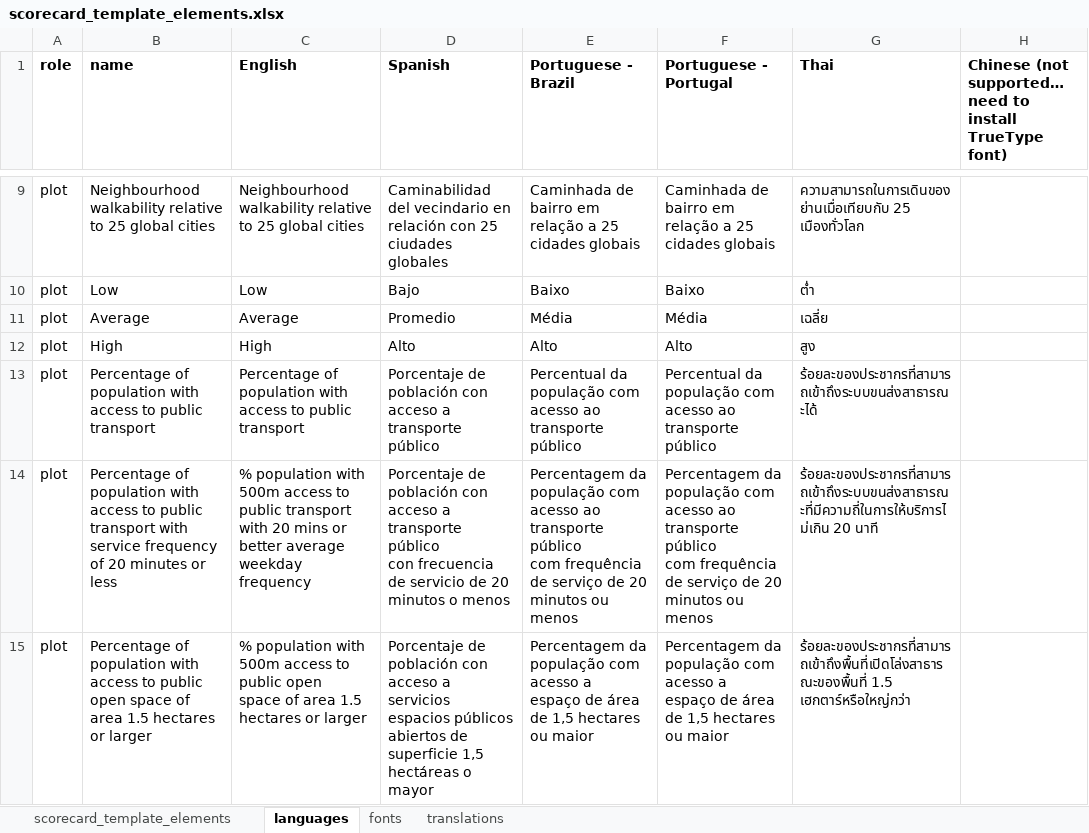
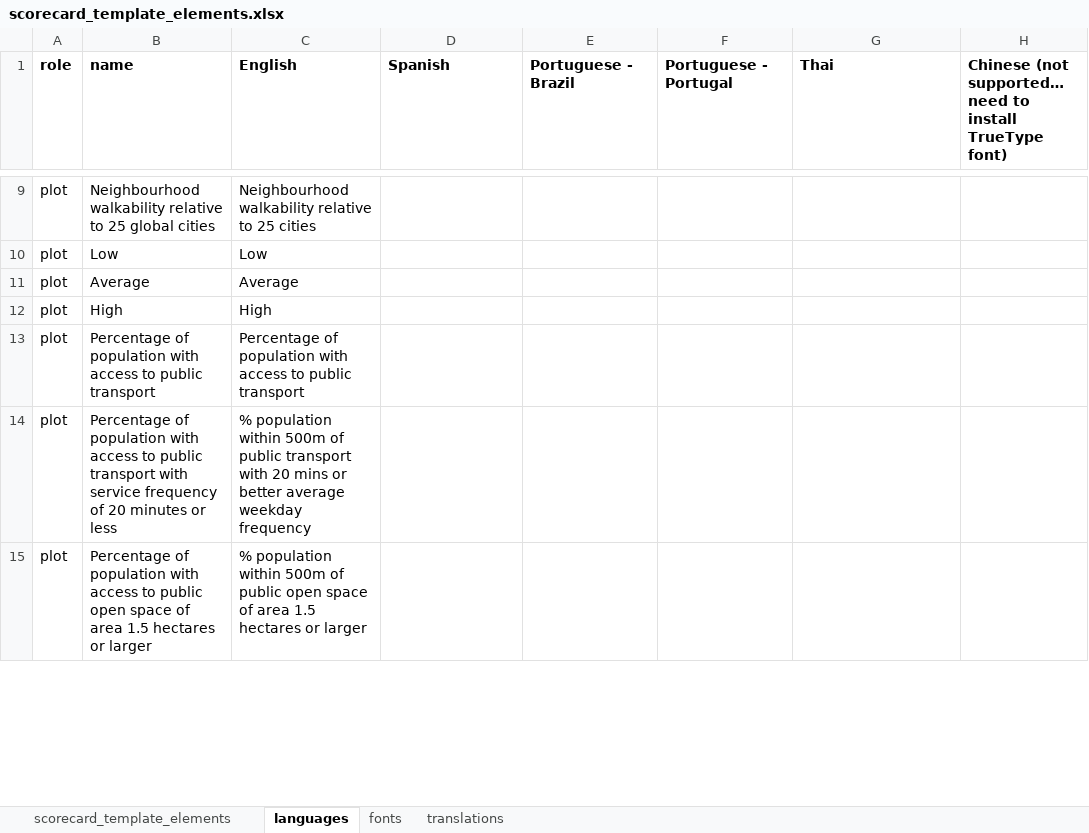
Before and after one commit to global-healthy-liveable-cities/global_scorecards, an Excel workbook: scorecard_template_elements.xlsx, sheet languages, drawn as a sheet; only a part is shown, gaps mark what is left out; values as stored, in another font and other column widths than the file's, no borders; conditional formats not drawn; ↵ is a line break in a cell; the diff covers the shown part only; the diff names each change by its address in the sheet, - before the commit and + after, or states it on an @@ line.

```diff
--- a/scorecard_template_elements.xlsx (sheet languages)
+++ b/scorecard_template_elements.xlsx (sheet languages)
-C9 (English): …to 25 global cities
+C9 (English): …to 25 cities
-D9 (Spanish): Caminabilidad del vecindario en relación con 25 ciudades globales
+D9 (Spanish): (empty)
-E9 (Portuguese - Brazil): Caminhada de bairro em relação a 25 cidades globais
+E9 (Portuguese - Brazil): (empty)
-F9 (Portuguese - Portugal): Caminhada de bairro em relação a 25 cidades globais
+F9 (Portuguese - Portugal): (empty)
-G9 (Thai): ความสามารถในการเดินของย่านเมื่อเทียบกับ 25 เมืองทั่วโลก
+G9 (Thai): (empty)
-D10 (Spanish): Bajo
+D10 (Spanish): (empty)
-E10 (Portuguese - Brazil): Baixo
+E10 (Portuguese - Brazil): (empty)
-F10 (Portuguese - Portugal): Baixo
+F10 (Portuguese - Portugal): (empty)
-G10 (Thai): ต่ํา
+G10 (Thai): (empty)
-D11 (Spanish): Promedio
+D11 (Spanish): (empty)
-E11 (Portuguese - Brazil): Média
+E11 (Portuguese - Brazil): (empty)
-F11 (Portuguese - Portugal): Média
+F11 (Portuguese - Portugal): (empty)
-G11 (Thai): เฉลี่ย
+G11 (Thai): (empty)
-D12 (Spanish): Alto
+D12 (Spanish): (empty)
-E12 (Portuguese - Brazil): Alto
+E12 (Portuguese - Brazil): (empty)
-F12 (Portuguese - Portugal): Alto
+F12 (Portuguese - Portugal): (empty)
-G12 (Thai): สูง
+G12 (Thai): (empty)
-D13 (Spanish): Porcentaje de población con acceso a transporte público
+D13 (Spanish): (empty)
-E13 (Portuguese - Brazil): Percentual da população com acesso ao transporte público
+E13 (Portuguese - Brazil): (empty)
-F13 (Portuguese - Portugal): Percentual da população com acesso ao transporte público
+F13 (Portuguese - Portugal): (empty)
-G13 (Thai): ร้อยละของประชากรที่สามารถเข้าถึงระบบขนส่งสาธารณะได้
+G13 (Thai): (empty)
-C14 (English): % population with 500m access to public transport…
+C14 (English): % population within 500m of public transport…
-D14 (Spanish): Porcentaje de población con acceso a transporte público ↵ con frecuencia de servicio de 20 minutos o menos
+D14 (Spanish): (empty)
-E14 (Portuguese - Brazil): Percentagem da população com acesso ao transporte público ↵ com frequência de serviço de 20 minutos ou menos
+E14 (Portuguese - Brazil): (empty)
-F14 (Portuguese - Portugal): Percentagem da população com acesso ao transporte público ↵ com frequência de serviço de 20 minutos ou menos
+F14 (Portuguese - Portugal): (empty)
-G14 (Thai): ร้อยละของประชากรที่สามารถเข้าถึงระบบขนส่งสาธารณะที่มีความถี่ในการให้บริการไม่เกิน 20 นาที
+G14 (Thai): (empty)
-C15 (English): % population with 500m access to public open…
+C15 (English): % population within 500m of public open…
-D15 (Spanish): Porcentaje de población con acceso a servicios espacios públicos abiertos de superficie 1,5 hectáreas o mayor
+D15 (Spanish): (empty)
-E15 (Portuguese - Brazil): Percentagem da população com acesso a ↵ espaço de área de 1,5 hectares ou maior
+E15 (Portuguese - Brazil): (empty)
-F15 (Portuguese - Portugal): Percentagem da população com acesso a ↵ espaço de área de 1,5 hectares ou maior
+F15 (Portuguese - Portugal): (empty)
-G15 (Thai): ร้อยละของประชากรที่สามารถเข้าถึงพื้นที่เปิดโล่งสาธารณะของพื้นที่ 1.5 เฮกตาร์หรือใหญ่กว่า
+G15 (Thai): (empty)
```
Also changed, not shown: 1 added row and 452 edited cells elsewhere in this sheet, sheet scorecard_template_elements, formulas that keep their value, 1 other file.
